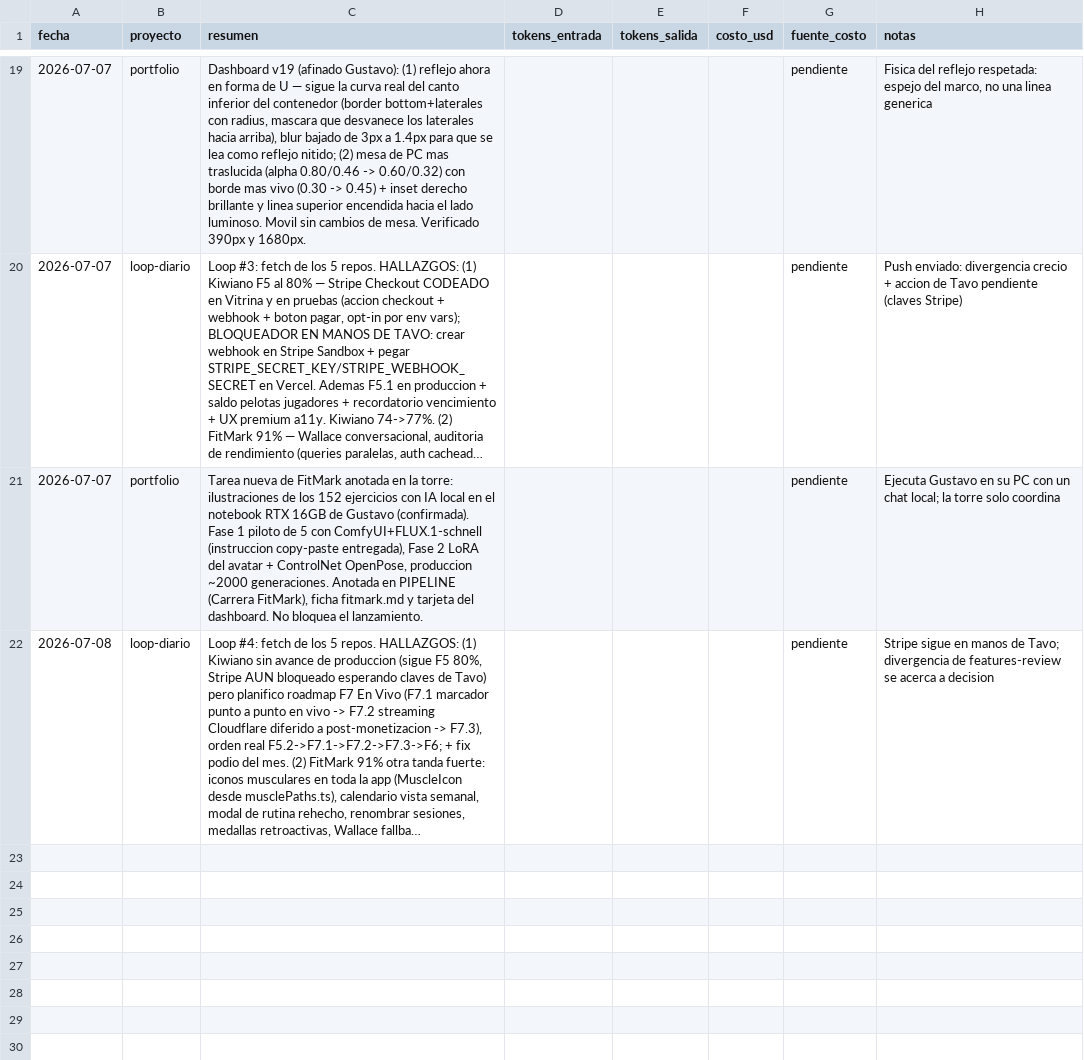
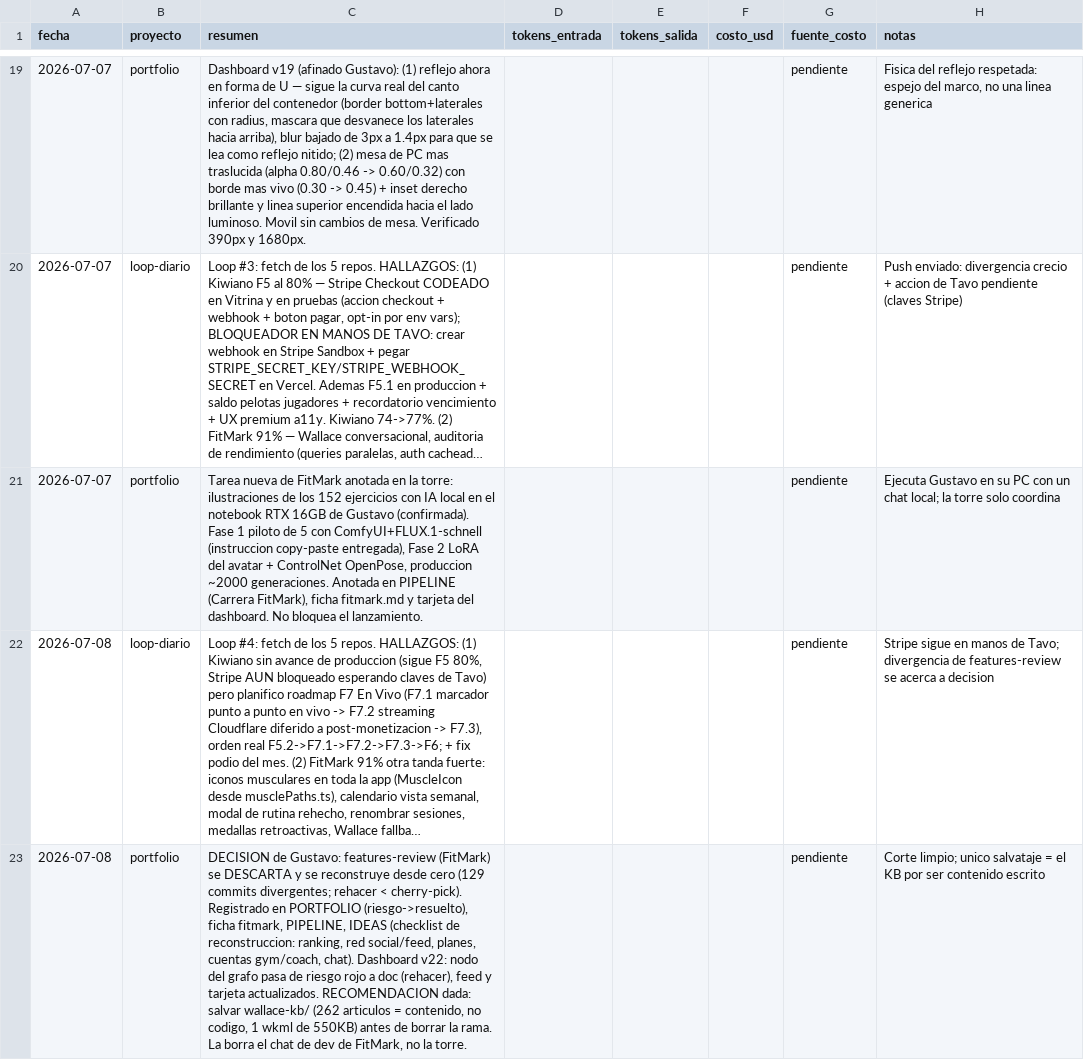
Before and after one commit to tavooooo/Claudio-skills, a CSV file: portfolio/metricas/sesiones.csv, drawn as a sheet; only a part is shown, gaps mark what is left out; long unchanged cells end in …; the diff names each change by its address in the sheet, - before the commit and + after, or states it on an @@ line.

```diff
--- a/portfolio/metricas/sesiones.csv
+++ b/portfolio/metricas/sesiones.csv
+row 23: 2026-07-08 | portfolio | DECISION de Gustavo: features-review (FitMark) se DESCARTA y se reconstruye desde cero (129 commits divergentes; rehacer < cherry-pick). Registrado en PORTFOLIO (riesgo->resuelto), ficha fitmark, PIPELINE, IDEAS (checklist de reconstruccion: ranking, red social/feed, planes, cuentas gym/coach, chat). Dashboard v22: nodo del grafo pasa de riesgo rojo a doc (rehacer), feed y tarjeta actualizados. RECOMENDACION dada: salvar wallace-kb/ (262 articulos = contenido, no codigo, 1 wkml de 550KB) antes de borrar la rama. La borra el chat de dev de FitMark, no la torre. |  |  |  | pendiente | Corte limpio; unico salvataje = el KB por ser contenido escrito
```
Also changed, not shown: 6 other files.
